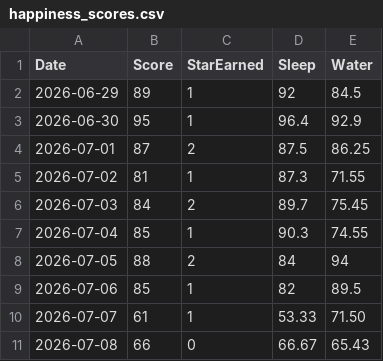
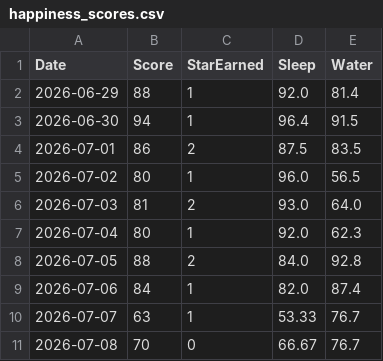
Before and after one commit to chunwahyu/okae-home, a CSV file: uploads/happiness_scores.csv, drawn as a sheet.

```diff
--- a/uploads/happiness_scores.csv
+++ b/uploads/happiness_scores.csv
@@ -1,11 +1,11 @@
 Date,Score,StarEarned,Sleep,Water
-2026-06-29,89,1,92,84.5
-2026-06-30,95,1,96.4,92.9
-2026-07-01,87,2,87.5,86.25
-2026-07-02,81,1,87.3,71.55
-2026-07-03,84,2,89.7,75.45
-2026-07-04,85,1,90.3,74.55
-2026-07-05,88,2,84,94
-2026-07-06,85,1,82,89.5
-2026-07-07,61,1,53.33,71.50
-2026-07-08,66,0,66.67,65.43
+2026-06-29,88,1,92.0,81.4
+2026-06-30,94,1,96.4,91.5
+2026-07-01,86,2,87.5,83.5
+2026-07-02,80,1,96.0,56.5
+2026-07-03,81,2,93.0,64.0
+2026-07-04,80,1,92.0,62.3
+2026-07-05,88,2,84.0,92.8
+2026-07-06,84,1,82.0,87.4
+2026-07-07,63,1,53.33,76.7
+2026-07-08,70,0,66.67,76.7
```
